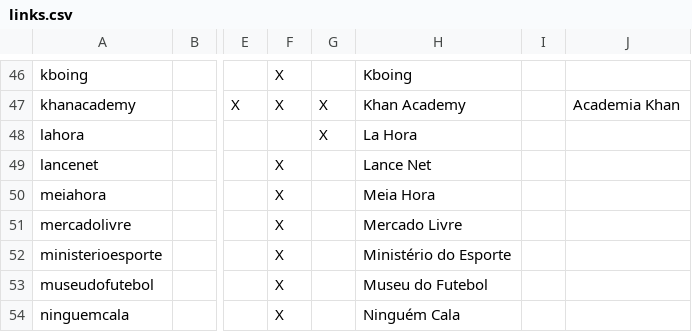
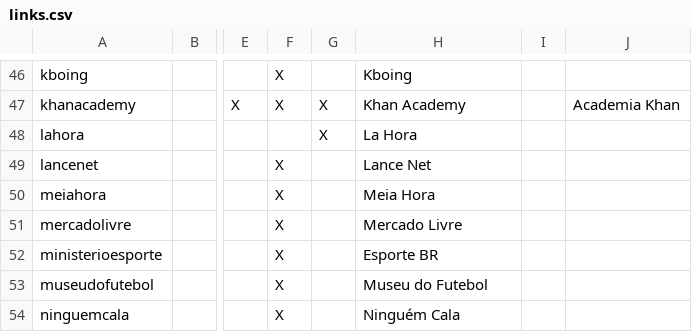
Before and after one commit to endlessm/eos-theme, a CSV file: desktop/links.csv, drawn as a sheet; only a part is shown, gaps mark what is left out; the diff covers the shown part only; the diff names each change by its address in the sheet, - before the commit and + after, or states it on an @@ line.

```diff
--- a/desktop/links.csv
+++ b/desktop/links.csv
-H52: Ministério do Esporte
+H52: Esporte BR
```
Also changed, not shown: 10 edited cells elsewhere in this file.
